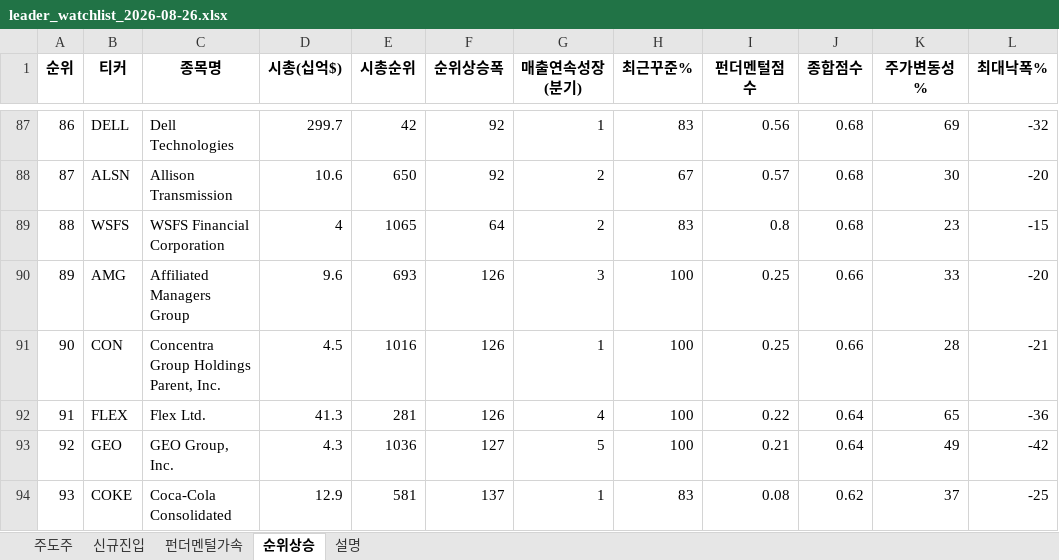
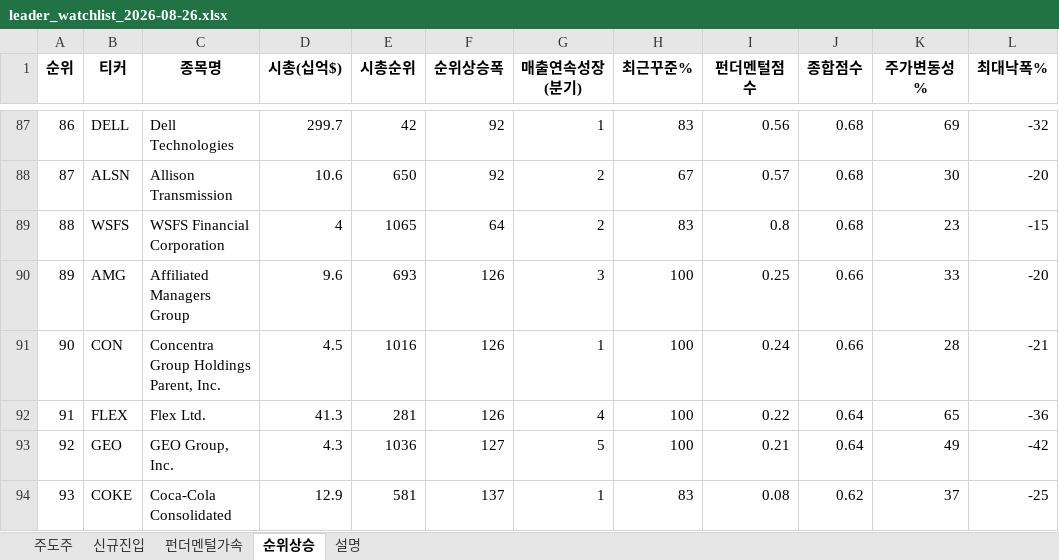
Before and after one commit to dmlwls990527/stock-screener, an Excel workbook: watchlist_us/leader_watchlist_2026-08-26.xlsx, sheet 순위상승, drawn as a sheet; only a part is shown, gaps mark what is left out; values as stored, in another font and other column widths than the file's, no borders; the diff names each change by its address in the sheet, - before the commit and + after, or states it on an @@ line.

```diff
--- a/watchlist_us/leader_watchlist_2026-08-26.xlsx (sheet 순위상승)
+++ b/watchlist_us/leader_watchlist_2026-08-26.xlsx (sheet 순위상승)
-I91 (펀더멘털점수): 0.25
+I91 (펀더멘털점수): 0.24
```
Also changed, not shown: sheet 주도주, sheet 펀더멘털가속, watchlist_us/leader_watchlist_latest.xlsx.
